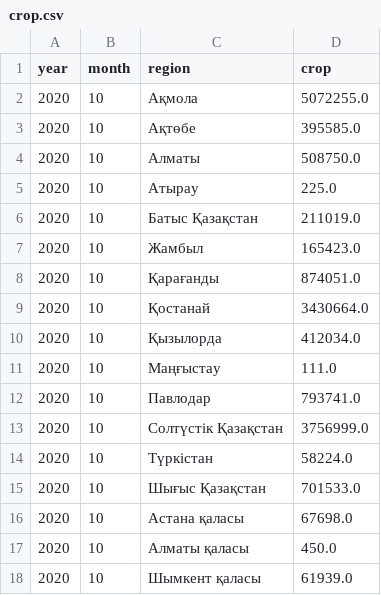
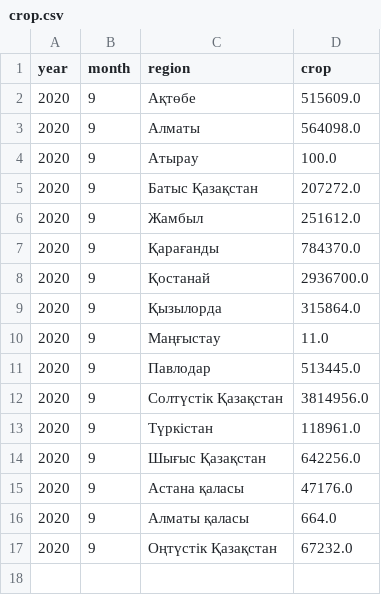
Before and after one commit to Akashi23/Grain-yield-prediction-system, a CSV file: backend/data/crop.csv, drawn as a sheet.

```diff
--- a/backend/data/crop.csv
+++ b/backend/data/crop.csv
@@ -1,18 +1,17 @@
 year,month,region,crop
-2020,10,Ақмола,5072255.0
-2020,10,Ақтөбе,395585.0
-2020,10,Алматы,508750.0
-2020,10,Атырау,225.0
-2020,10,Батыс Қазақстан,211019.0
-2020,10,Жамбыл,165423.0
-2020,10,Қарағанды,874051.0
-2020,10,Қостанай,3430664.0
-2020,10,Қызылорда,412034.0
-2020,10,Маңғыстау,111.0
-2020,10,Павлодар,793741.0
-2020,10,Солтүстік Қазақстан,3756999.0
-2020,10,Түркістан,58224.0
-2020,10,Шығыс Қазақстан,701533.0
-2020,10,Астана қаласы,67698.0
-2020,10,Алматы қаласы,450.0
-2020,10,Шымкент қаласы,61939.0
+2020,9,Ақтөбе,515609.0
+2020,9,Алматы,564098.0
+2020,9,Атырау,100.0
+2020,9,Батыс Қазақстан,207272.0
+2020,9,Жамбыл,251612.0
+2020,9,Қарағанды,784370.0
+2020,9,Қостанай,2936700.0
+2020,9,Қызылорда,315864.0
+2020,9,Маңғыстау,11.0
+2020,9,Павлодар,513445.0
+2020,9,Солтүстік Қазақстан,3814956.0
+2020,9,Түркістан,118961.0
+2020,9,Шығыс Қазақстан,642256.0
+2020,9,Астана қаласы,47176.0
+2020,9,Алматы қаласы,664.0
+2020,9,Оңтүстік Қазақстан,67232.0
```
Also changed, not shown: 49 other files.
